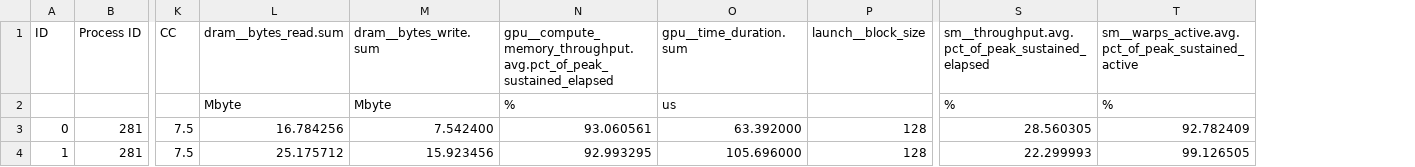
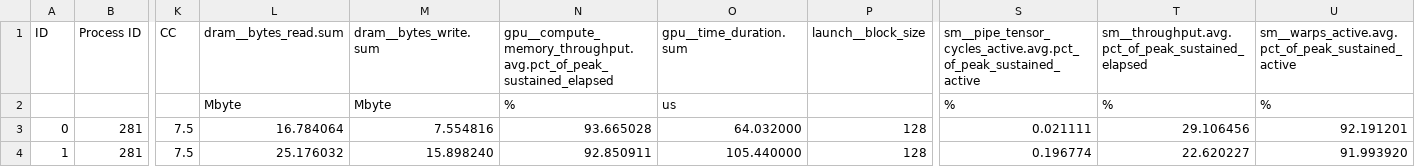
Before and after one commit to SabariIyyappan/NanoNemo, a CSV file: results/ncu/rtx-2070-super/swiglu.csv, drawn as a sheet; only a part is shown, gaps mark what is left out; addresses are those after the commit; the diff names each change by its address in the sheet, - before the commit and + after, or states it on an @@ line.

```diff
--- a/results/ncu/rtx-2070-super/swiglu.csv
+++ b/results/ncu/rtx-2070-super/swiglu.csv
+column S, rows 1-4: sm__pipe_tensor_cycles_active.avg.pct_of_peak_sustained_active | % | 0.021111 | 0.196774
-L3 (dram__bytes_read.sum): 16.784256
+L3 (dram__bytes_read.sum): 16.784064
-M3 (dram__bytes_write.sum): 7.542400
+M3 (dram__bytes_write.sum): 7.554816
-N3: 93.060561
+N3: 93.665028
-O3 (gpu__time_duration.sum): 63.392000
+O3 (gpu__time_duration.sum): 64.032000
-T3: 28.560305
+T3: 29.106456
-U3: 92.782409
+U3: 92.191201
-L4 (dram__bytes_read.sum): 25.175712
+L4 (dram__bytes_read.sum): 25.176032
-M4 (dram__bytes_write.sum): 15.923456
+M4 (dram__bytes_write.sum): 15.898240
-N4: 92.993295
+N4: 92.850911
-O4 (gpu__time_duration.sum): 105.696000
+O4 (gpu__time_duration.sum): 105.440000
-T4: 22.299993
+T4: 22.620227
-U4: 99.126505
+U4: 91.993920
```
Also changed, not shown: results/ncu/rtx-2070-super/flash_attn.csv, results/ncu/rtx-2070-super/rmsnorm.csv, 32 other files.
